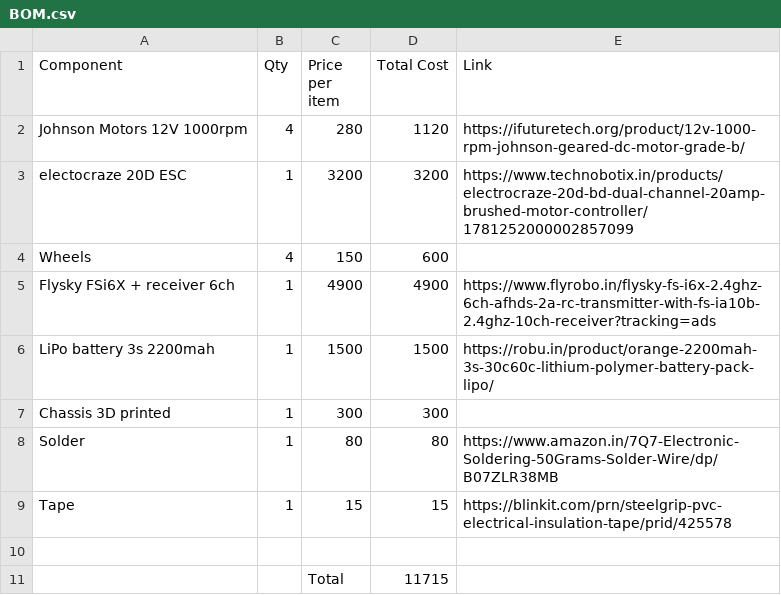
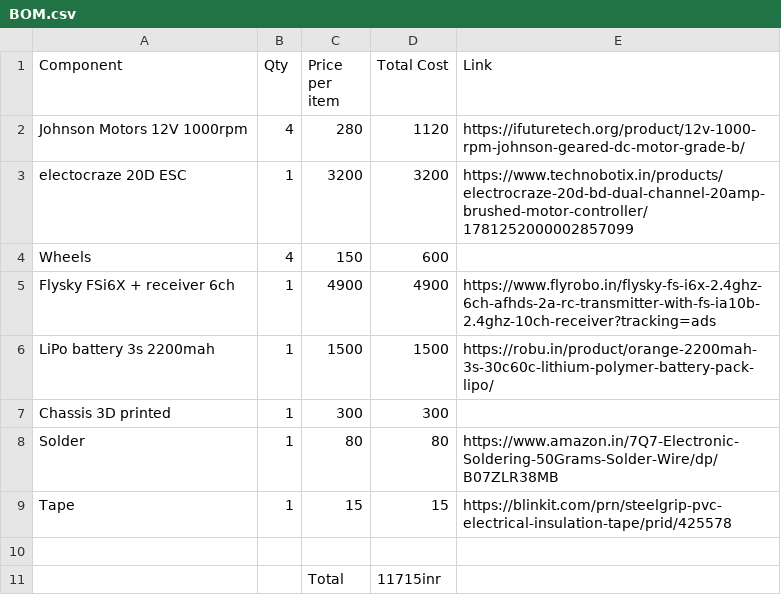
Before and after one commit to Sankarshan-T/Robo-Racer, a CSV file: BOM.csv, drawn as a sheet.

Commit message:
Fix total currency format in BOM.csv

```diff
--- a/BOM.csv
+++ b/BOM.csv
@@ -10,2 +10,2 @@ Tape,1,15,15,https://blinkit.com/prn/steelgrip-pvc-electrical-insulation-tape/pr
 ,,,,
-,,Total,11715,
+,,Total,11715inr,
```
